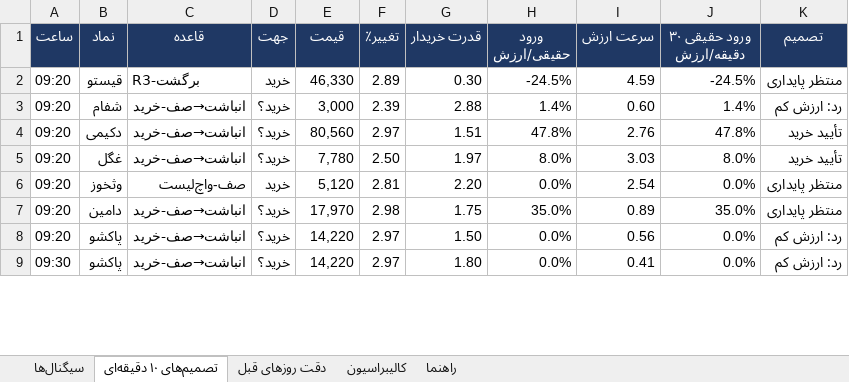
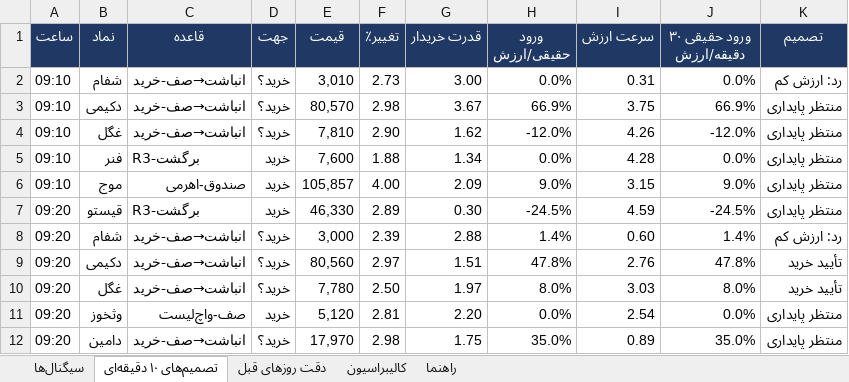
Before and after one commit to alitamizi/tse-model, an Excel workbook: reports/signals_2026-10-19.xlsx, sheet تصمیم‌های ۱۰ دقیقه‌ای, drawn as a sheet; only a part is shown; the shorter side is filled out with more unchanged rows; values as stored, in another font and other column widths than the file's, no borders; the diff names each change by its address in the sheet, - before the commit and + after, or states it on an @@ line.

```diff
--- a/reports/signals_2026-10-19.xlsx (sheet تصمیم‌های ۱۰ دقیقه‌ای)
+++ b/reports/signals_2026-10-19.xlsx (sheet تصمیم‌های ۱۰ دقیقه‌ای)
+row 2: 09:10 | شفام | انباشت→صف-خرید | خرید؟ | 3,010 | 2.73 | 3.00 | 0.0% | 0.31 | 0.0% | رد: ارزش کم
+row 3: 09:10 | دکیمی | انباشت→صف-خرید | خرید؟ | 80,570 | 2.98 | 3.67 | 66.9% | 3.75 | 66.9% | منتظر پایداری
+row 4: 09:10 | غگل | انباشت→صف-خرید | خرید؟ | 7,810 | 2.90 | 1.62 | -12.0% | 4.26 | -12.0% | منتظر پایداری
+row 5: 09:10 | فنر | R3-برگشت | خرید | 7,600 | 1.88 | 1.34 | 0.0% | 4.28 | 0.0% | منتظر پایداری
+row 6: 09:10 | موج | صندوق-اهرمی | خرید | 105,857 | 4.00 | 2.09 | 9.0% | 3.15 | 9.0% | منتظر پایداری
```
Also changed, not shown: sheet دقت روزهای قبل, 6 other files.
